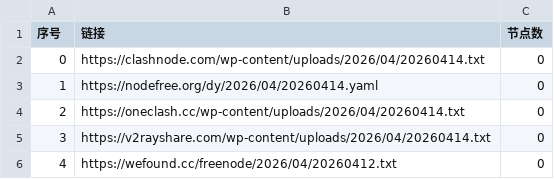
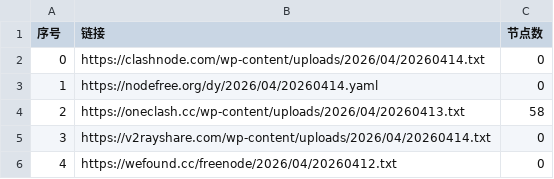
Before and after one commit to hellojimlee/AutoMergePublicNodes, a CSV file: list_result.csv, drawn as a sheet; only a part is shown.

```diff
--- a/list_result.csv
+++ b/list_result.csv
@@ -3,3 +3,3 @@
 1,https://nodefree.org/dy/2026/04/20260414.yaml,0
-2,https://oneclash.cc/wp-content/uploads/2026/04/20260414.txt,0
+2,https://oneclash.cc/wp-content/uploads/2026/04/20260413.txt,58
 3,https://v2rayshare.com/wp-content/uploads/2026/04/20260414.txt,0
```
Also changed, not shown: 2 other files.
